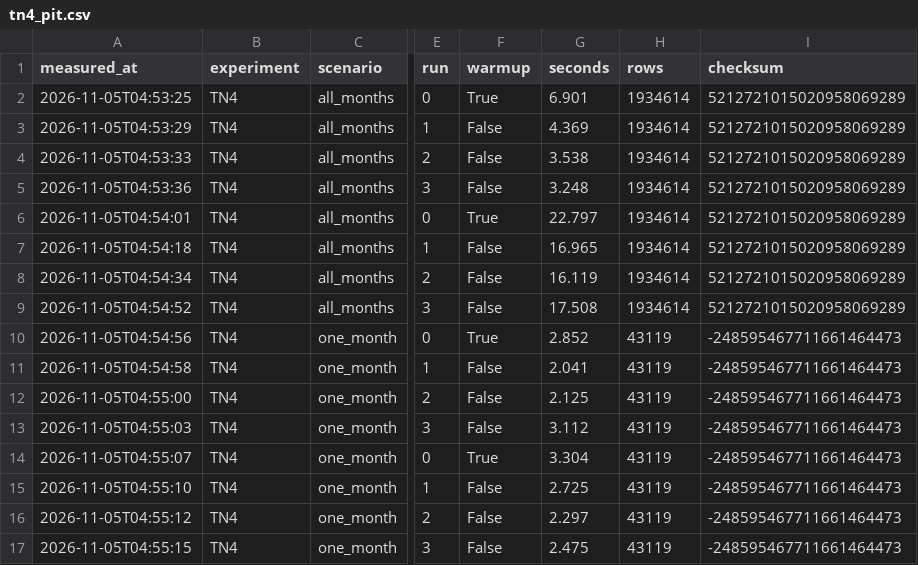
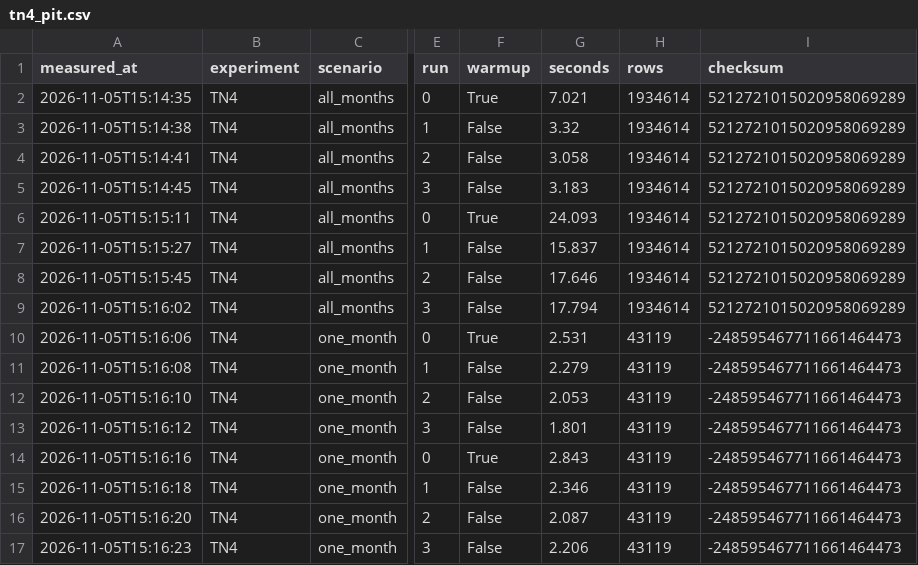
Before and after one commit to NTVinh132004/IT2047-Data-Process-Technical, a CSV file: experiments/results/tn4_pit.csv, drawn as a sheet; only a part is shown, gaps mark what is left out; the diff names each change by its address in the sheet, - before the commit and + after, or states it on an @@ line.

```diff
--- a/experiments/results/tn4_pit.csv
+++ b/experiments/results/tn4_pit.csv
-A2 (measured_at): 2026-11-05T04:53:25
+A2 (measured_at): 2026-11-05T15:14:35
-G2 (seconds): 6.901
+G2 (seconds): 7.021
-A3 (measured_at): 2026-11-05T04:53:29
+A3 (measured_at): 2026-11-05T15:14:38
-G3 (seconds): 4.369
+G3 (seconds): 3.32
-A4 (measured_at): 2026-11-05T04:53:33
+A4 (measured_at): 2026-11-05T15:14:41
-G4 (seconds): 3.538
+G4 (seconds): 3.058
-A5 (measured_at): 2026-11-05T04:53:36
+A5 (measured_at): 2026-11-05T15:14:45
-G5 (seconds): 3.248
+G5 (seconds): 3.183
-A6 (measured_at): 2026-11-05T04:54:01
+A6 (measured_at): 2026-11-05T15:15:11
-G6 (seconds): 22.797
+G6 (seconds): 24.093
-A7 (measured_at): 2026-11-05T04:54:18
+A7 (measured_at): 2026-11-05T15:15:27
-G7 (seconds): 16.965
+G7 (seconds): 15.837
-A8 (measured_at): 2026-11-05T04:54:34
+A8 (measured_at): 2026-11-05T15:15:45
-G8 (seconds): 16.119
+G8 (seconds): 17.646
-A9 (measured_at): 2026-11-05T04:54:52
+A9 (measured_at): 2026-11-05T15:16:02
-G9 (seconds): 17.508
+G9 (seconds): 17.794
-A10 (measured_at): 2026-11-05T04:54:56
+A10 (measured_at): 2026-11-05T15:16:06
-G10 (seconds): 2.852
+G10 (seconds): 2.531
-A11 (measured_at): 2026-11-05T04:54:58
+A11 (measured_at): 2026-11-05T15:16:08
-G11 (seconds): 2.041
+G11 (seconds): 2.279
-A12 (measured_at): 2026-11-05T04:55:00
+A12 (measured_at): 2026-11-05T15:16:10
-G12 (seconds): 2.125
+G12 (seconds): 2.053
-A13 (measured_at): 2026-11-05T04:55:03
+A13 (measured_at): 2026-11-05T15:16:12
-G13 (seconds): 3.112
+G13 (seconds): 1.801
-A14 (measured_at): 2026-11-05T04:55:07
+A14 (measured_at): 2026-11-05T15:16:16
-G14 (seconds): 3.304
+G14 (seconds): 2.843
-A15 (measured_at): 2026-11-05T04:55:10
+A15 (measured_at): 2026-11-05T15:16:18
-G15 (seconds): 2.725
+G15 (seconds): 2.346
-A16 (measured_at): 2026-11-05T04:55:12
+A16 (measured_at): 2026-11-05T15:16:20
-G16 (seconds): 2.297
+G16 (seconds): 2.087
-A17 (measured_at): 2026-11-05T04:55:15
+A17 (measured_at): 2026-11-05T15:16:23
-G17 (seconds): 2.475
+G17 (seconds): 2.206
```
Also changed, not shown: experiments/results/tn2_incremental.csv, experiments/results/tn6_query.csv, 28 other files.
